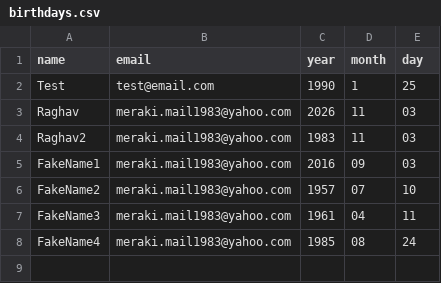
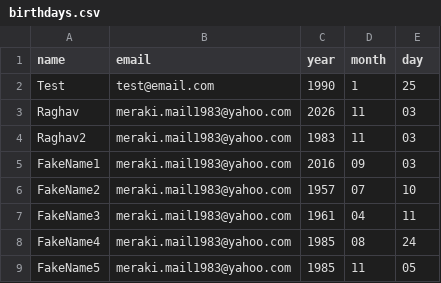
Before and after one commit to raghavhabib/scheduled-tasks, a CSV file: birthdays.csv, drawn as a sheet.

Commit message:
Add new birthday entry for FakeName5

```diff
--- a/birthdays.csv
+++ b/birthdays.csv
@@ -8 +8,2 @@ FakeName3,meraki.mail1983@yahoo.com,1961,04,11
 FakeName4,meraki.mail1983@yahoo.com,1985,08,24
+FakeName5,meraki.mail1983@yahoo.com,1985,11,05
```
